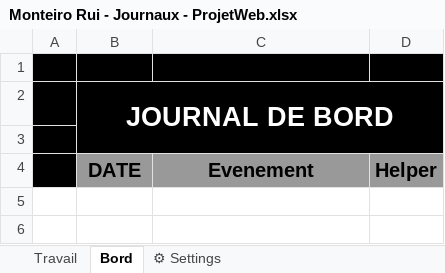
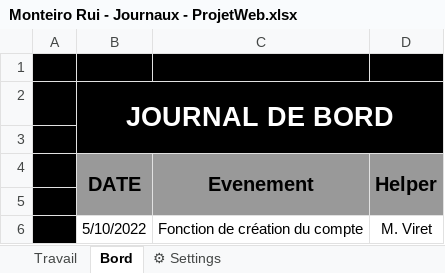
Before and after one commit to Ruimmp/Storex, an Excel workbook: Documentation/Personnelle/Monteiro Rui - Journaux - ProjetWeb.xlsx, sheet Bord, drawn as a sheet; values as stored, in another font and other column widths than the file's, no borders; the diff names each change by its address in the sheet, - before the commit and + after, or states it on an @@ line.

```diff
--- a/Documentation/Personnelle/Monteiro Rui - Journaux - ProjetWeb.xlsx (sheet Bord)
+++ b/Documentation/Personnelle/Monteiro Rui - Journaux - ProjetWeb.xlsx (sheet Bord)
+B4:B5 merged
+C4:C5 merged
+D4:D5 merged
+row 5: (empty)
+row 6:  | 5/10/2022 | Fonction de création du compte | M. Viret
```
Also changed, not shown: sheet Travail, sheet ⚙ Settings, formulas that keep their value, 5 other files.
